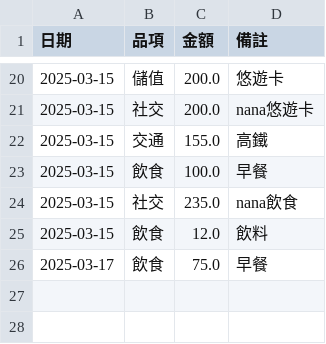
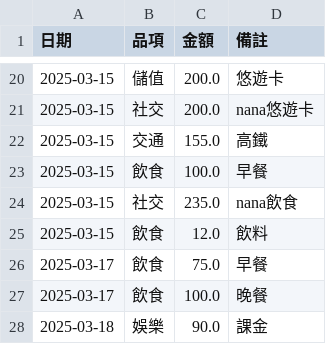
Before and after one commit to s87315teve/python_cost, a CSV file: 2025ver/money.csv, drawn as a sheet; only a part is shown, gaps mark what is left out; the diff names each change by its address in the sheet, - before the commit and + after, or states it on an @@ line.

Commit message:
uodate 20250318

```diff
--- a/2025ver/money.csv
+++ b/2025ver/money.csv
+row 27: 2025-03-17 | 飲食 | 100.0 | 晚餐
+row 28: 2025-03-18 | 娛樂 | 90.0 | 課金
```
